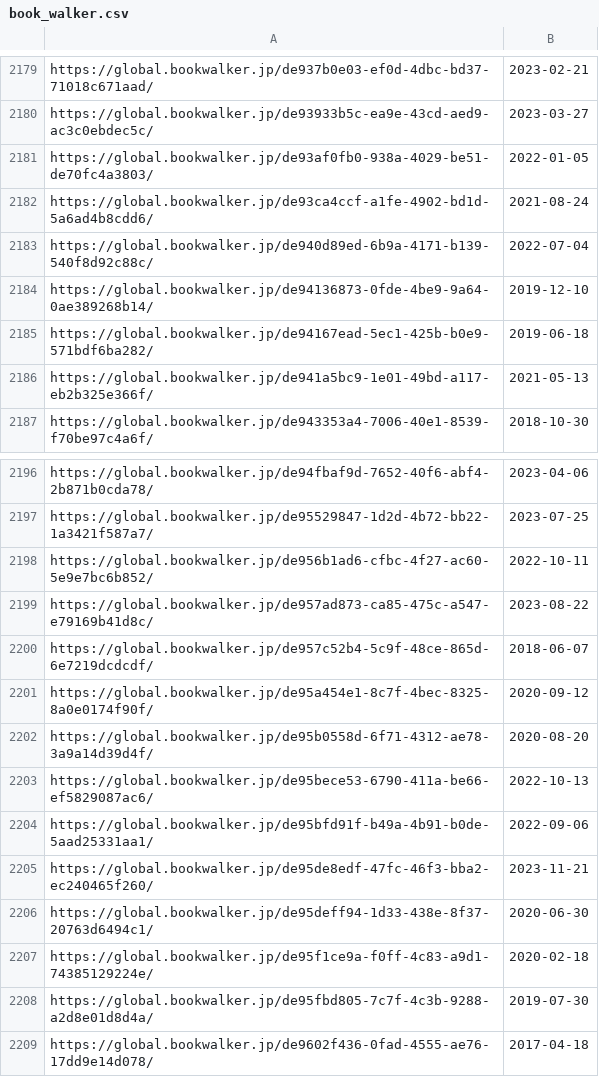
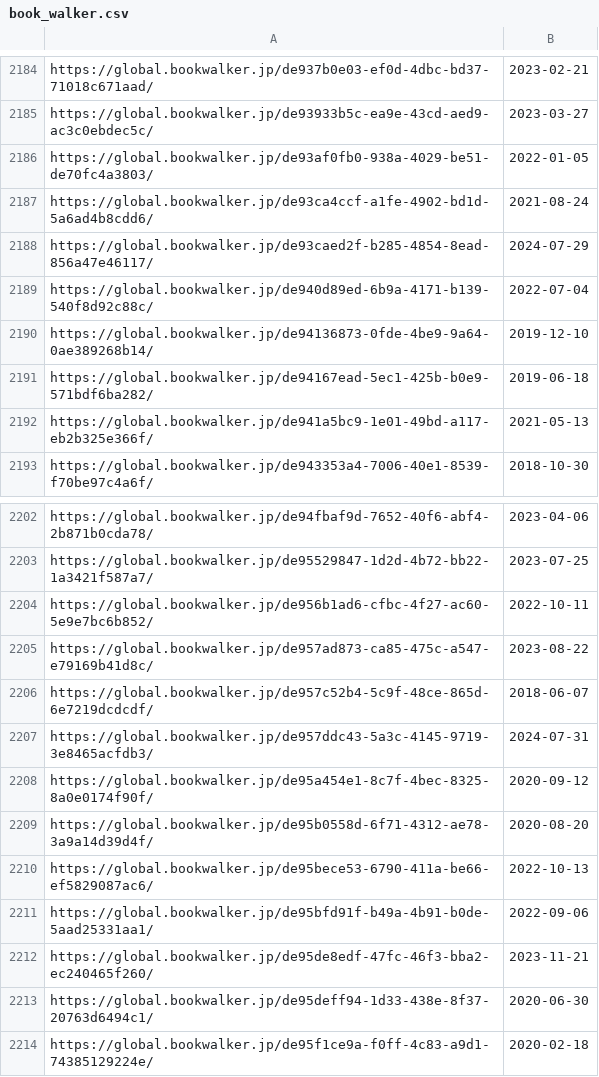
Before and after one commit to LNRelease/lnrelease.github.io, a CSV file: book_walker.csv, drawn as a sheet; only a part is shown, gaps mark what is left out; the shorter side is filled out with more unchanged rows; the diff covers the shown part only; the diff names each change by its address in the sheet, - before the commit and + after, or states it on an @@ line.

```diff
--- a/book_walker.csv
+++ b/book_walker.csv
+row 2188: https://global.bookwalker.jp/de93caed2f-b285-4854-8ead-856a47e46117/ | 2024-07-29
+row 2207: https://global.bookwalker.jp/de957ddc43-5a3c-4145-9719-3e8465acfdb3/ | 2024-07-31
```
Also changed, not shown: 5 added rows elsewhere in this file, 3 other files.
